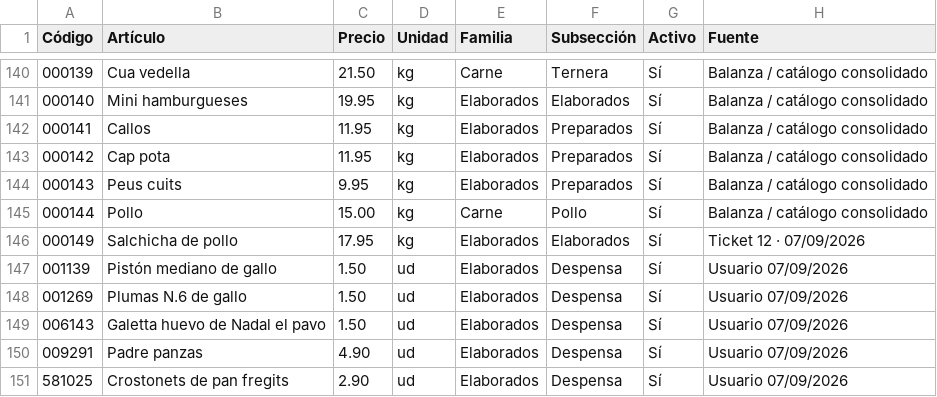
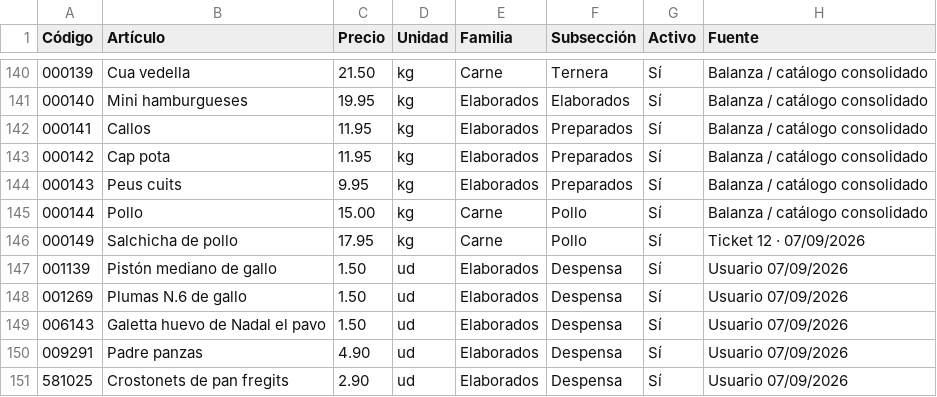
Before and after one commit to felixganes-svg/sincroniaia-demo, a CSV file: tpv-alimentacion-dibal-lab-v1-3-lab-tickets-dictados/CATALOGO_MAESTRO_2026-09-07.csv, drawn as a sheet; only a part is shown, gaps mark what is left out.

Commit message:
Corrige 000149 a Carne Pollo en catálogo

```diff
--- a/tpv-alimentacion-dibal-lab-v1-3-lab-tickets-dictados/CATALOGO_MAESTRO_2026-09-07.csv
+++ b/tpv-alimentacion-dibal-lab-v1-3-lab-tickets-dictados/CATALOGO_MAESTRO_2026-09-07.csv
@@ -145,3 +145,3 @@
 000144;Pollo;15.00;kg;Carne;Pollo;Sí;Balanza / catálogo consolidado
-000149;Salchicha de pollo;17.95;kg;Elaborados;Elaborados;Sí;Ticket 12 · 07/09/2026
+000149;Salchicha de pollo;17.95;kg;Carne;Pollo;Sí;Ticket 12 · 07/09/2026
 001139;Pistón mediano de gallo;1.50;ud;Elaborados;Despensa;Sí;Usuario 07/09/2026
```
